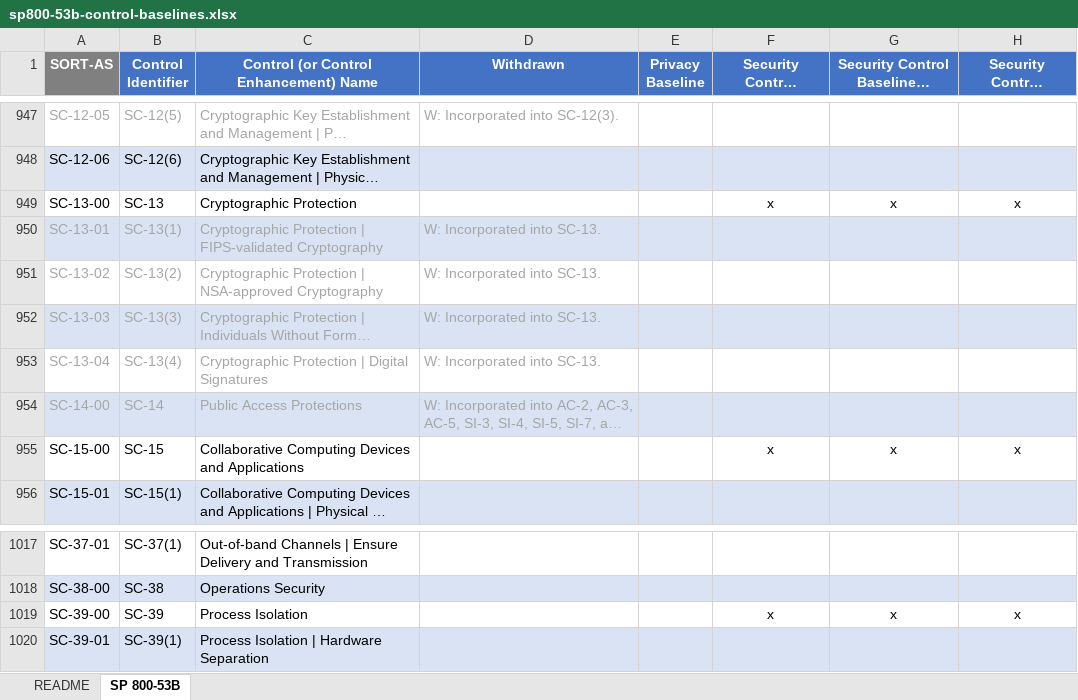
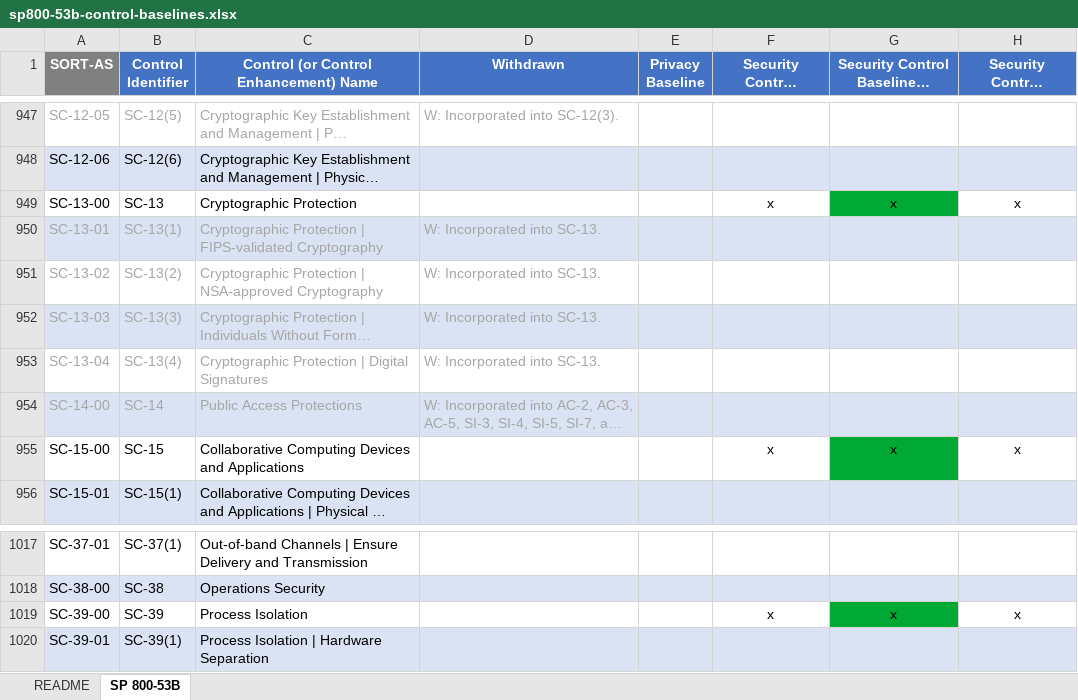
Before and after one commit to naririi/Securing-SpaceHub, an Excel workbook: Docs/sp800-53b-control-baselines.xlsx, sheet SP 800-53B, drawn as a sheet; only a part is shown, gaps mark what is left out; long unchanged cells end in …; values as stored, in another font and other column widths than the file's, no borders; charts and pictures not drawn; the diff covers the shown part only; the diff names each change by its address in the sheet, - before the commit and + after, or states it on an @@ line.

```diff
--- a/Docs/sp800-53b-control-baselines.xlsx (sheet SP 800-53B)
+++ b/Docs/sp800-53b-control-baselines.xlsx (sheet SP 800-53B)
-G949 fill: none
+G949 fill: #00A933
-G955 fill: none
+G955 fill: #00A933
-G1019 fill: none
+G1019 fill: #00A933
```
Also changed, not shown: cell formats elsewhere in this sheet, charts or pictures, 34 other files.
